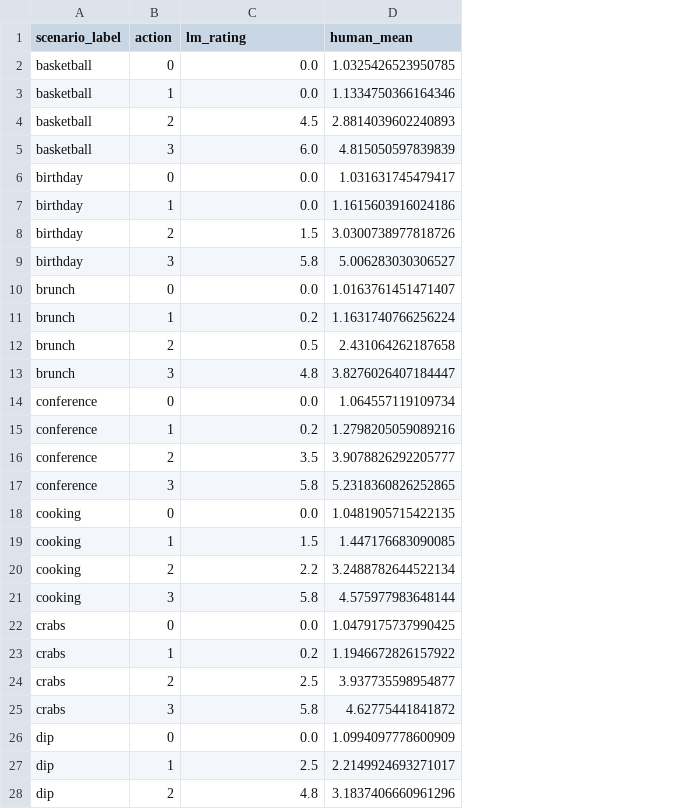
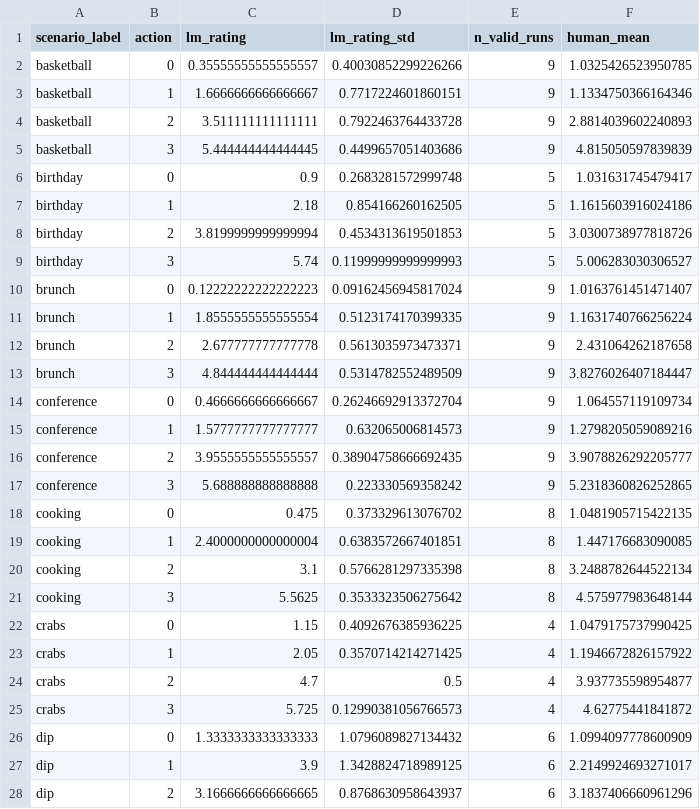
Before and after one commit to aliciamchen/sip, a CSV file: data/risk/lm_human_comparison.csv, drawn as a sheet; only a part is shown; the diff covers the shown part only; the diff names each change by its address in the sheet, - before the commit and + after, or states it on an @@ line.

```diff
--- a/data/risk/lm_human_comparison.csv
+++ b/data/risk/lm_human_comparison.csv
+column D (lm_rating_std), rows 2-28: 0.40030852299226266 | 0.7717224601860151 | 0.7922463764433728 | 0.4499657051403686 | 0.2683281572999748 | 0.854166260162505 | 0.4534313619501853 | 0.11999999999999993 | 0.09162456945817024 | 0.5123174170399335 | 0.5613035973473371 | 0.5314782552489509 | 0.26246692913372704 | 0.632065006814573 | 0.38904758666692435 | 0.223330569358242 | 0.373329613076702 | 0.6383572667401851 | 0.5766281297335398 | 0.3533323506275642 | 0.4092676385936225 | 0.3570714214271425 | 0.5 | 0.12990381056766573 | 1.0796089827134432 | 1.3428824718989125 | 0.8768630958643937
+column E (n_valid_runs), rows 2-28: 9 | 9 | 9 | 9 | 5 | 5 | 5 | 5 | 9 | 9 | 9 | 9 | 9 | 9 | 9 | 9 | 8 | 8 | 8 | 8 | 4 | 4 | 4 | 4 | 6 | 6 | 6
-C2 (lm_rating): 0.0
+C2 (lm_rating): 0.35555555555555557
-C3 (lm_rating): 0.0
+C3 (lm_rating): 1.6666666666666667
-C4 (lm_rating): 4.5
+C4 (lm_rating): 3.511111111111111
-C5 (lm_rating): 6.0
+C5 (lm_rating): 5.444444444444445
-C6 (lm_rating): 0.0
+C6 (lm_rating): 0.9
-C7 (lm_rating): 0.0
+C7 (lm_rating): 2.18
-C8 (lm_rating): 1.5
+C8 (lm_rating): 3.8199999999999994
-C9 (lm_rating): 5.8
+C9 (lm_rating): 5.74
-C10 (lm_rating): 0.0
+C10 (lm_rating): 0.12222222222222223
-C11 (lm_rating): 0.2
+C11 (lm_rating): 1.8555555555555554
-C12 (lm_rating): 0.5
+C12 (lm_rating): 2.677777777777778
-C13 (lm_rating): 4.8
+C13 (lm_rating): 4.844444444444444
-C14 (lm_rating): 0.0
+C14 (lm_rating): 0.4666666666666667
-C15 (lm_rating): 0.2
+C15 (lm_rating): 1.5777777777777777
-C16 (lm_rating): 3.5
+C16 (lm_rating): 3.9555555555555557
-C17 (lm_rating): 5.8
+C17 (lm_rating): 5.688888888888888
-C18 (lm_rating): 0.0
+C18 (lm_rating): 0.475
-C19 (lm_rating): 1.5
+C19 (lm_rating): 2.4000000000000004
-C20 (lm_rating): 2.2
+C20 (lm_rating): 3.1
-C21 (lm_rating): 5.8
+C21 (lm_rating): 5.5625
-C22 (lm_rating): 0.0
+C22 (lm_rating): 1.15
-C23 (lm_rating): 0.2
+C23 (lm_rating): 2.05
-C24 (lm_rating): 2.5
+C24 (lm_rating): 4.7
-C25 (lm_rating): 5.8
+C25 (lm_rating): 5.725
-C26 (lm_rating): 0.0
+C26 (lm_rating): 1.3333333333333333
-C27 (lm_rating): 2.5
+C27 (lm_rating): 3.9
-C28 (lm_rating): 4.8
+C28 (lm_rating): 3.1666666666666665
```
Also changed, not shown: 37 edited cells elsewhere in this file, data/risk/lm_predictions.csv, 3 other files.
